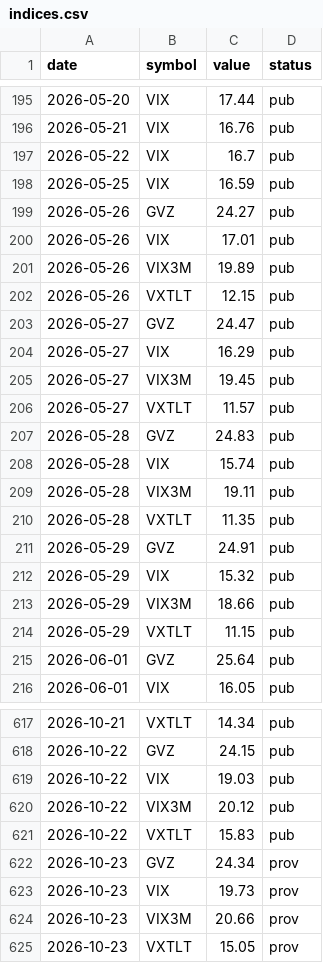
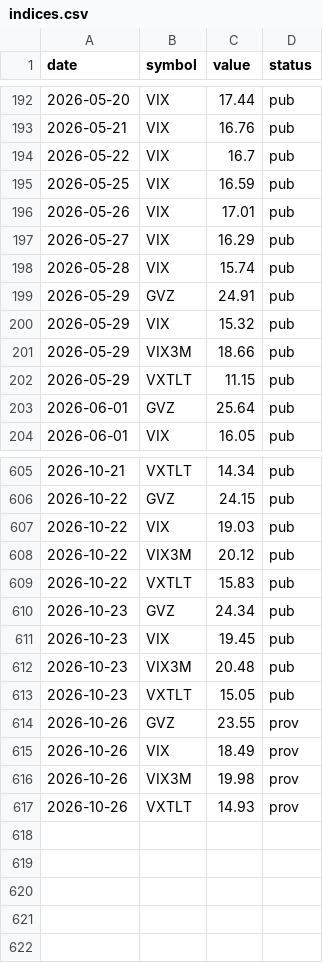
Before and after one commit to samedame/shadow_bot, a CSV file: data/indices.csv, drawn as a sheet; only a part is shown, gaps mark what is left out; the diff covers the shown part only.

```diff
--- a/data/indices.csv
+++ b/data/indices.csv
@@ -198,14 +195,5 @@ date,symbol,value,status
 2026-05-25,VIX,16.59,pub
-2026-05-26,GVZ,24.27,pub
 2026-05-26,VIX,17.01,pub
-2026-05-26,VIX3M,19.89,pub
-2026-05-26,VXTLT,12.15,pub
-2026-05-27,GVZ,24.47,pub
 2026-05-27,VIX,16.29,pub
-2026-05-27,VIX3M,19.45,pub
-2026-05-27,VXTLT,11.57,pub
-2026-05-28,GVZ,24.83,pub
 2026-05-28,VIX,15.74,pub
-2026-05-28,VIX3M,19.11,pub
-2026-05-28,VXTLT,11.35,pub
 2026-05-29,GVZ,24.91,pub
@@ -621,5 +609,9 @@ date,symbol,value,status
 2026-10-22,VXTLT,15.83,pub
-2026-10-23,GVZ,24.34,prov
-2026-10-23,VIX,19.73,prov
-2026-10-23,VIX3M,20.66,prov
-2026-10-23,VXTLT,15.05,prov
+2026-10-23,GVZ,24.34,pub
+2026-10-23,VIX,19.45,pub
+2026-10-23,VIX3M,20.48,pub
+2026-10-23,VXTLT,15.05,pub
+2026-10-26,GVZ,23.55,prov
+2026-10-26,VIX,18.49,prov
+2026-10-26,VIX3M,19.98,prov
+2026-10-26,VXTLT,14.93,prov
```
Also changed, not shown: 3 removed rows elsewhere in this file, data/closes.csv, data/tbill.csv, 5 other files.
